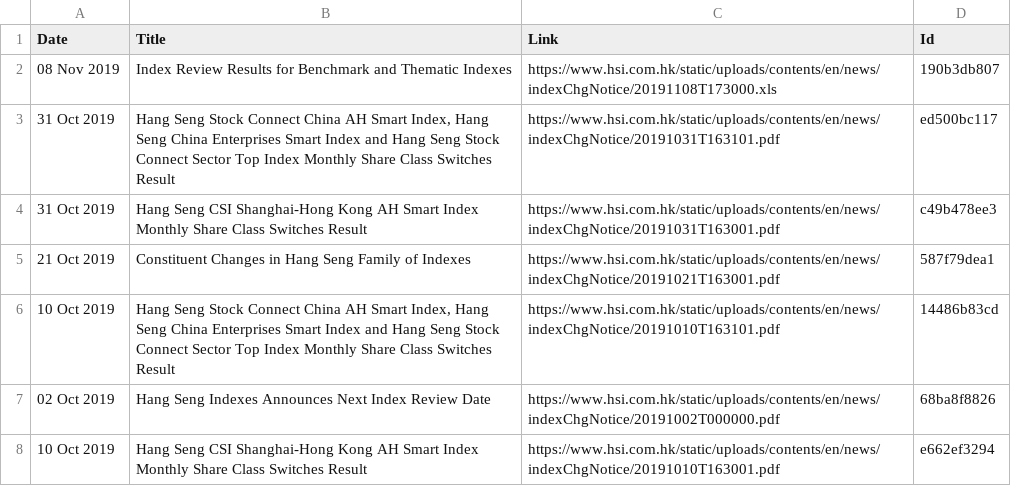
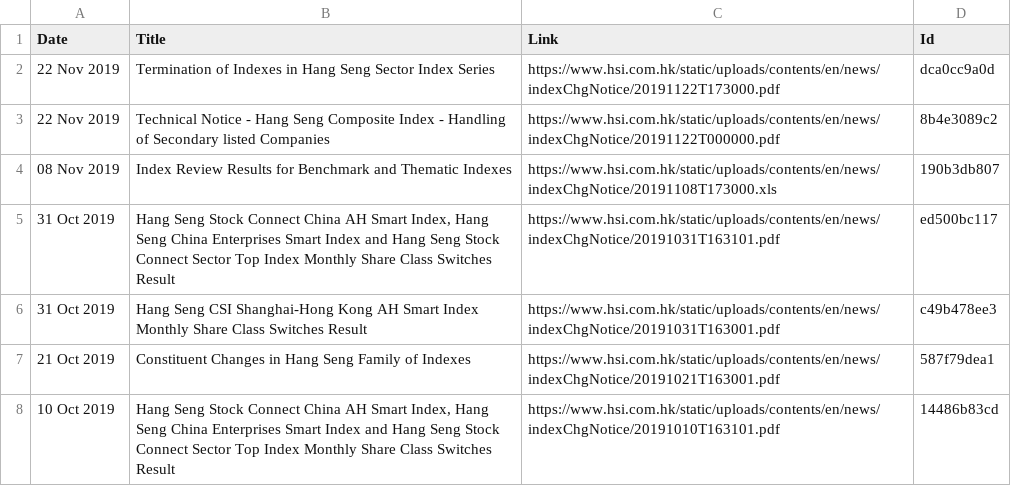
Before and after one commit to lkqllx/Lim, a CSV file: Project_3-HSINFO/data/old_record.csv, drawn as a sheet; only a part is shown; the shorter side is filled out with more unchanged rows; the diff names each change by its address in the sheet, - before the commit and + after, or states it on an @@ line.

Commit message:
update the old record

```diff
--- a/Project_3-HSINFO/data/old_record.csv
+++ b/Project_3-HSINFO/data/old_record.csv
+row 2: 22 Nov 2019 | Termination of Indexes in Hang Seng Sector Index Series | https://www.hsi.com.hk/static/uploads/contents/en/news/indexChgNotice/20191122T173000.pdf | dca0cc9a0d
+row 3: 22 Nov 2019 | Technical Notice - Hang Seng Composite Index - Handling of Secondary listed Companies | https://www.hsi.com.hk/static/uploads/contents/en/news/indexChgNotice/20191122T000000.pdf | 8b4e3089c2
```
